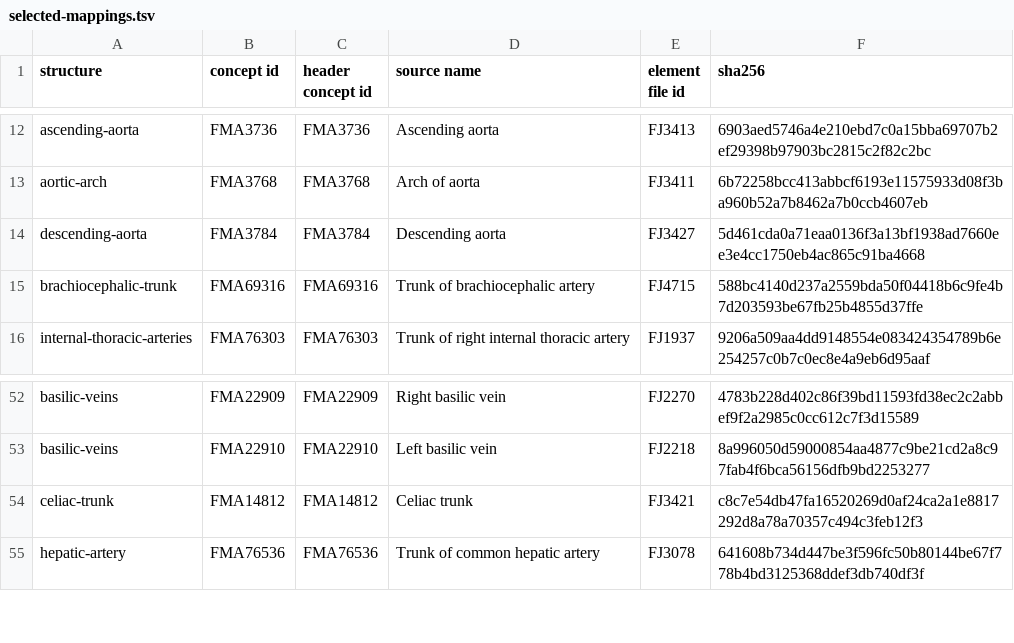
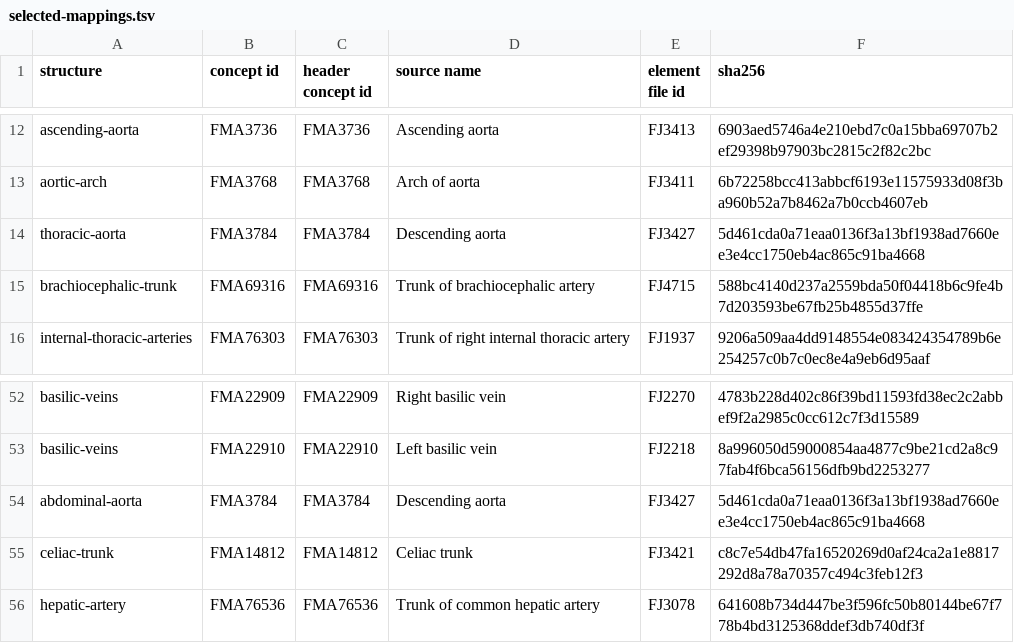
Before and after one commit to organui/vessels-3d, a TSV file: docs/model-source/selected-mappings.tsv, drawn as a sheet; only a part is shown, gaps mark what is left out.

```diff
--- a/docs/model-source/selected-mappings.tsv
+++ b/docs/model-source/selected-mappings.tsv
@@ -13,3 +13,3 @@ ascending-aorta	FMA3736	FMA3736	Ascending aorta	FJ3413	6903aed5746a4e210ebd7c0a1
 aortic-arch	FMA3768	FMA3768	Arch of aorta	FJ3411	6b72258bcc413abbcf6193e11575933d08f3ba960b52a7b8462a7b0ccb4607eb
-descending-aorta	FMA3784	FMA3784	Descending aorta	FJ3427	5d461cda0a71eaa0136f3a13bf1938ad7660ee3e4cc1750eb4ac865c91ba4668
+thoracic-aorta	FMA3784	FMA3784	Descending aorta	FJ3427	5d461cda0a71eaa0136f3a13bf1938ad7660ee3e4cc1750eb4ac865c91ba4668
 brachiocephalic-trunk	FMA69316	FMA69316	Trunk of brachiocephalic artery	FJ4715	588bc4140d237a2559bda50f04418b6c9fe4b7d203593be67fb25b4855d37ffe
@@ -53,2 +53,3 @@ basilic-veins	FMA22909	FMA22909	Right basilic vein	FJ2270	4783b228d402c86f39bd11
 basilic-veins	FMA22910	FMA22910	Left basilic vein	FJ2218	8a996050d59000854aa4877c9be21cd2a8c97fab4f6bca56156dfb9bd2253277
+abdominal-aorta	FMA3784	FMA3784	Descending aorta	FJ3427	5d461cda0a71eaa0136f3a13bf1938ad7660ee3e4cc1750eb4ac865c91ba4668
 celiac-trunk	FMA14812	FMA14812	Celiac trunk	FJ3421	c8c7e54db47fa16520269d0af24ca2a1e8817292d8a78a70357c494c3feb12f3
```
Also changed, not shown: 8 other files.
